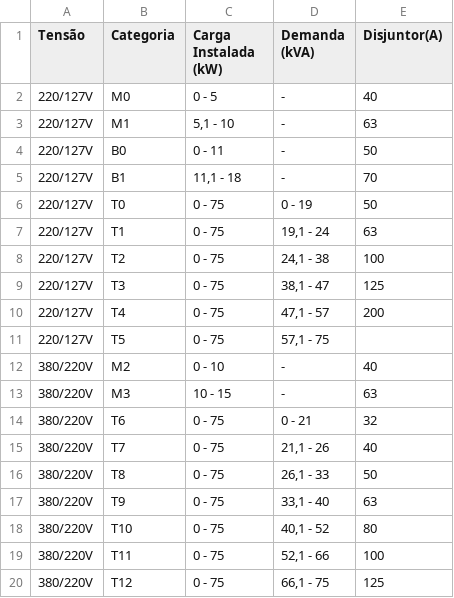
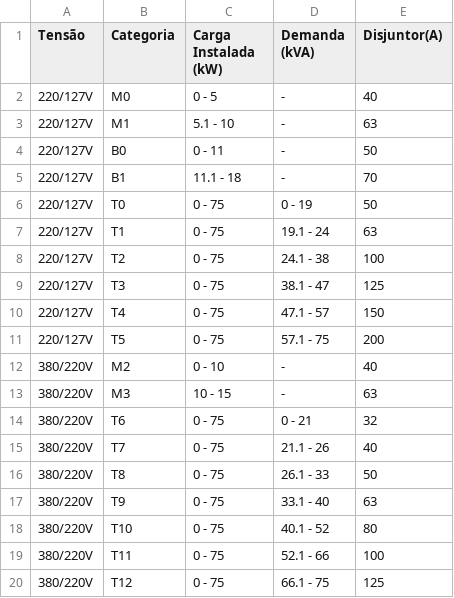
Before and after one commit to vitengenheira/projeto_solar_app, a CSV file: tabela_disjuntores.csv, drawn as a sheet.

Commit message:
Update tabela_disjuntores.csv

```diff
--- a/tabela_disjuntores.csv
+++ b/tabela_disjuntores.csv
@@ -2,11 +2,11 @@ Tensão,Categoria ,Carga Instalada (kW),Demanda (kVA),Disjuntor(A)
 220/127V,M0,0 - 5,-,40
-220/127V, M1,"5,1 - 10",-,63
+220/127V, M1,"5.1 - 10",-,63
 220/127V,B0,0 - 11,-,50
-220/127V,B1,"11,1 - 18",-,70
+220/127V,B1,"11.1 - 18",-,70
 220/127V,T0,0 - 75,0 - 19,50
-220/127V,T1,0 - 75,"19,1 - 24",63
-220/127V,T2,0 - 75,"24,1 - 38",100
-220/127V,T3,0 - 75,"38,1 - 47",125
-220/127V,T4,0 - 75,"47,1 - 57",200
-220/127V,T5,0 - 75,"57,1 - 75"
+220/127V,T1,0 - 75,"19.1 - 24",63
+220/127V,T2,0 - 75,"24.1 - 38",100
+220/127V,T3,0 - 75,"38.1 - 47",125
+220/127V,T4,0 - 75,"47.1 - 57",150
+220/127V,T5,0 - 75,"57.1 - 75",200
 380/220V,M2,0 - 10,-,40
@@ -14,7 +14,7 @@ Tensão,Categoria ,Carga Instalada (kW),Demanda (kVA),Disjuntor(A)
 380/220V,T6,0 - 75,0 - 21,32
-380/220V,T7,0 - 75,"21,1 - 26",40
-380/220V,T8,0 - 75,"26,1 - 33",50
-380/220V,T9,0 - 75,"33,1 - 40",63
-380/220V,T10,0 - 75,"40,1 - 52",80
-380/220V,T11,0 - 75,"52,1 - 66",100
-380/220V,T12,0 - 75,"66,1 - 75",125
+380/220V,T7,0 - 75,"21.1 - 26",40
+380/220V,T8,0 - 75,"26.1 - 33",50
+380/220V,T9,0 - 75,"33.1 - 40",63
+380/220V,T10,0 - 75,"40.1 - 52",80
+380/220V,T11,0 - 75,"52.1 - 66",100
+380/220V,T12,0 - 75,"66.1 - 75",125
```
